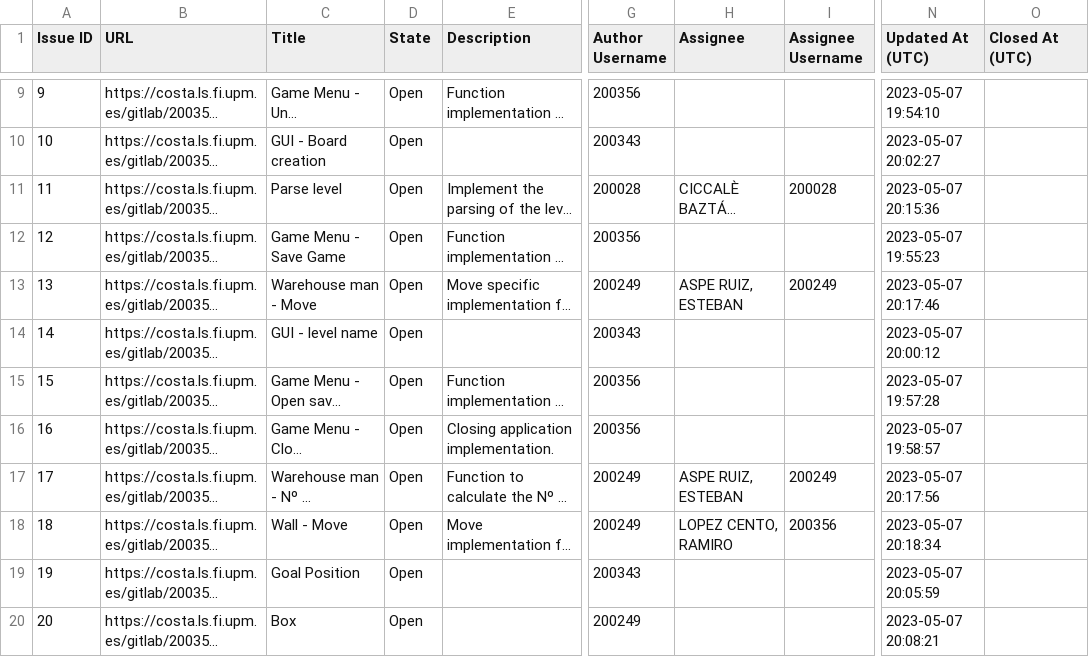
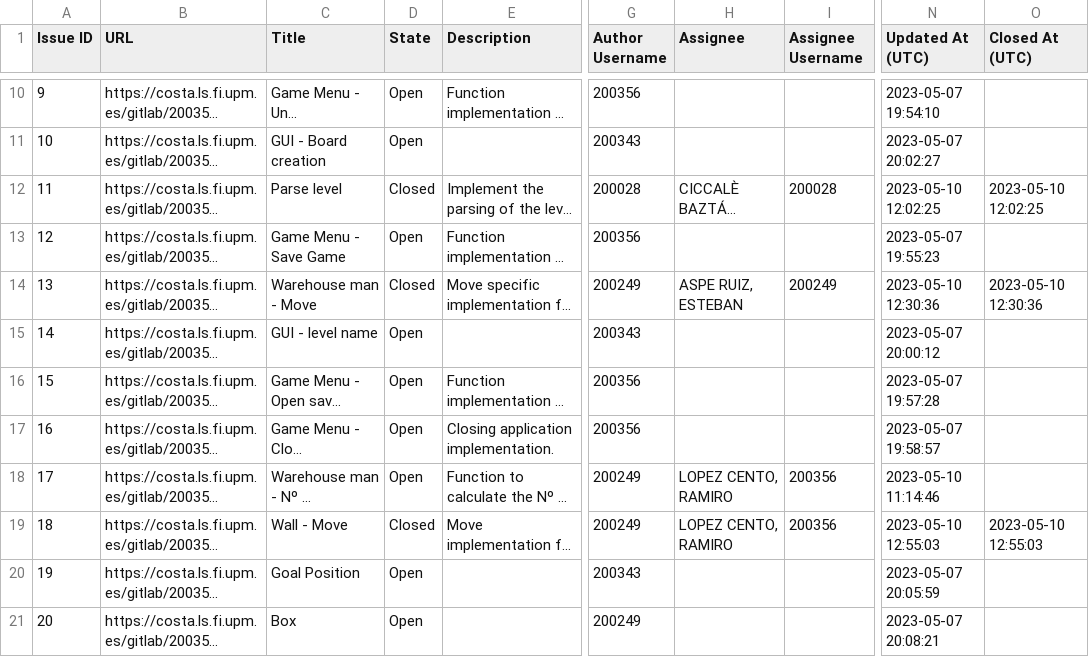
Before and after one commit to encriptedErni/Sokoban, a CSV file: deliverables/backlog1/200356-sokoban_issues_2023-05-07.csv, drawn as a sheet; only a part is shown, gaps mark what is left out; long unchanged cells end in …; addresses are those after the commit; the diff covers the shown part only; the diff names each change by its address in the sheet, - before the commit and + after, or states it on an @@ line.

```diff
--- a/deliverables/backlog1/200356-sokoban_issues_2023-05-07.csv
+++ b/deliverables/backlog1/200356-sokoban_issues_2023-05-07.csv
-D12 (State): Open
+D12 (State): Closed
-N12 (Updated At (UTC)): 2023-05-07 20:15:36
+N12 (Updated At (UTC)): 2023-05-10 12:02:25
-O12 (Closed At (UTC)): (empty)
+O12 (Closed At (UTC)): 2023-05-10 12:02:25
-D14 (State): Open
+D14 (State): Closed
-N14 (Updated At (UTC)): 2023-05-07 20:17:46
+N14 (Updated At (UTC)): 2023-05-10 12:30:36
-O14 (Closed At (UTC)): (empty)
+O14 (Closed At (UTC)): 2023-05-10 12:30:36
-H18 (Assignee): ASPE RUIZ, ESTEBAN
+H18 (Assignee): LOPEZ CENTO, RAMIRO
-I18 (Assignee Username): 200249
+I18 (Assignee Username): 200356
-N18 (Updated At (UTC)): 2023-05-07 20:17:56
+N18 (Updated At (UTC)): 2023-05-10 11:14:46
-D19 (State): Open
+D19 (State): Closed
-N19 (Updated At (UTC)): 2023-05-07 20:18:34
+N19 (Updated At (UTC)): 2023-05-10 12:55:03
-O19 (Closed At (UTC)): (empty)
+O19 (Closed At (UTC)): 2023-05-10 12:55:03
```
Also changed, not shown: 1 added row and 11 edited cells elsewhere in this file.
